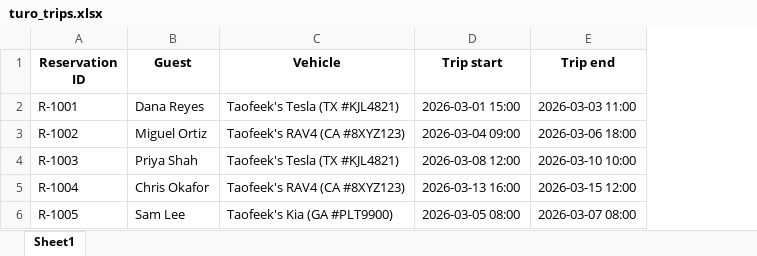
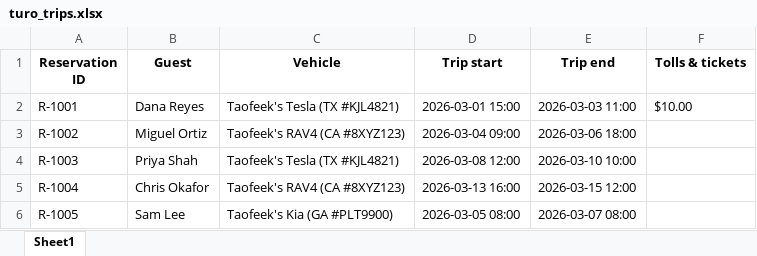
Before and after one commit to taolaktech/fleetreclaim, an Excel workbook: samples/turo_trips.xlsx, sheet Sheet1, drawn as a sheet; values as stored, in another font and other column widths than the file's, no borders; the diff names each change by its address in the sheet, - before the commit and + after, or states it on an @@ line.

```diff
--- a/samples/turo_trips.xlsx (sheet Sheet1)
+++ b/samples/turo_trips.xlsx (sheet Sheet1)
+column F (Tolls & tickets), row 2: $10.00
```
Also changed, not shown: 9 other files.
